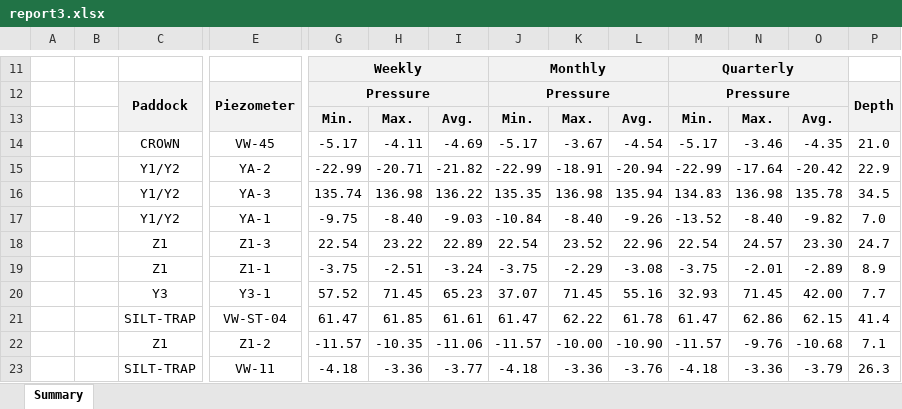
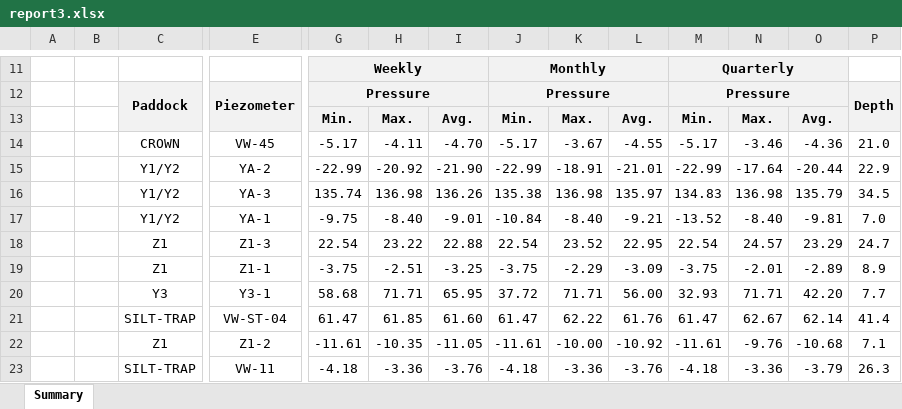
Before and after one commit to DVictorII/WWL-dashboard, an Excel workbook: client/dist/pyreport/report3.xlsx, sheet Summary, drawn as a sheet; only a part is shown, gaps mark what is left out; values as stored, in another font and other column widths than the file's, no borders; charts and pictures not drawn; removed rows and columns are numbered as before the commit, all else as after; rows hold the shown columns only; the diff covers the shown part only; the diff names each change by its address in the sheet, - before the commit and + after, or states it on an @@ line.

```diff
--- a/client/dist/pyreport/report3.xlsx (sheet Summary)
+++ b/client/dist/pyreport/report3.xlsx (sheet Summary)
-I14: -4.69
+I14: -4.70
-L14: -4.54
+L14: -4.55
-O14: -4.35
+O14: -4.36
-H15: -20.71
+H15: -20.92
-I15: -21.82
+I15: -21.90
-L15: -20.94
+L15: -21.01
-O15: -20.42
+O15: -20.44
-I16: 136.22
+I16: 136.26
-J16: 135.35
+J16: 135.38
-L16: 135.94
+L16: 135.97
-O16: 135.78
+O16: 135.79
-I17: -9.03
+I17: -9.01
-L17: -9.26
+L17: -9.21
-O17: -9.82
+O17: -9.81
-I18: 22.89
+I18: 22.88
-L18: 22.96
+L18: 22.95
-O18: 23.30
+O18: 23.29
-I19: -3.24
+I19: -3.25
-L19: -3.08
+L19: -3.09
-row 20:  |  | Y3 | Y3-1 | 57.52 | 71.45 | 65.23 | 37.07 | 71.45 | 55.16 | 32.93 | 71.45 | 42.00 | 7.7
+row 20:  |  | Y3 | Y3-1 | 58.68 | 71.71 | 65.95 | 37.72 | 71.71 | 56.00 | 32.93 | 71.71 | 42.20 | 7.7
-I21: 61.61
+I21: 61.60
-L21: 61.78
+L21: 61.76
-N21: 62.86
+N21: 62.67
-O21: 62.15
+O21: 62.14
-G22: -11.57
+G22: -11.61
-I22: -11.06
+I22: -11.05
-J22: -11.57
+J22: -11.61
-L22: -10.90
+L22: -10.92
-M22: -11.57
+M22: -11.61
-I23: -3.77
+I23: -3.76
```
Also changed, not shown: 2 added rows, 2 removed rows and 143 edited cells elsewhere in this sheet, client/public/pyreport/report3.xlsx, 9 other files.
